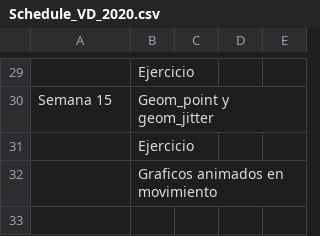
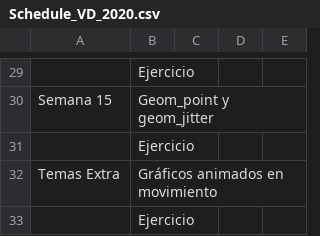
Before and after one commit to RaymondLTremblay/Visualizacion_Datos, a CSV file: Schedule_VD_2020.csv, drawn as a sheet; only a part is shown, gaps mark what is left out.

Commit message:
Schedulecolor

```diff
--- a/Schedule_VD_2020.csv
+++ b/Schedule_VD_2020.csv
@@ -31,2 +31,3 @@ Semana 15,Geom_point y geom_jitter,,,
 ,Ejercicio,,,
-,Graficos animados en movimiento,,,
+Temas Extra,Gráficos animados en movimiento,,,
+,Ejercicio,,,
```
Also changed, not shown: 2 other files.
